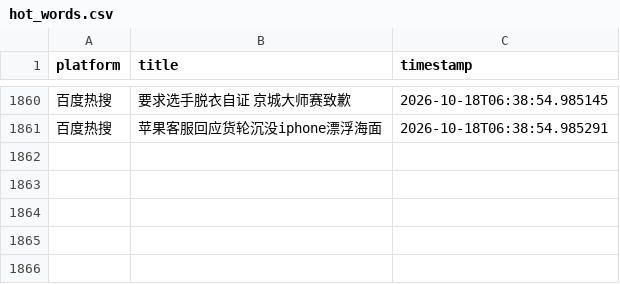
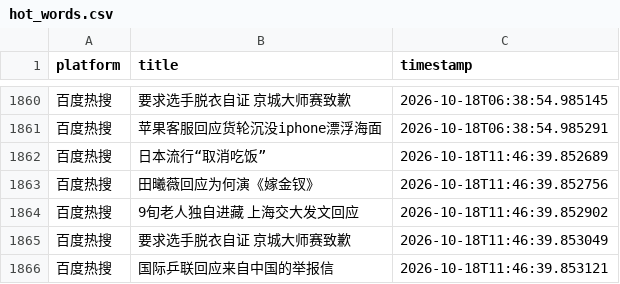
Before and after one commit to Bella030611/waitan-monitor, a CSV file: hot_words.csv, drawn as a sheet; only a part is shown, gaps mark what is left out; the diff names each change by its address in the sheet, - before the commit and + after, or states it on an @@ line.

```diff
--- a/hot_words.csv
+++ b/hot_words.csv
+row 1862: 百度热搜 | 日本流行“取消吃饭” | 2026-10-18T11:46:39.852689
+row 1863: 百度热搜 | 田曦薇回应为何演《嫁金钗》 | 2026-10-18T11:46:39.852756
+row 1864: 百度热搜 | 9旬老人独自进藏 上海交大发文回应 | 2026-10-18T11:46:39.852902
+row 1865: 百度热搜 | 要求选手脱衣自证 京城大师赛致歉 | 2026-10-18T11:46:39.853049
+row 1866: 百度热搜 | 国际乒联回应来自中国的举报信 | 2026-10-18T11:46:39.853121
```
